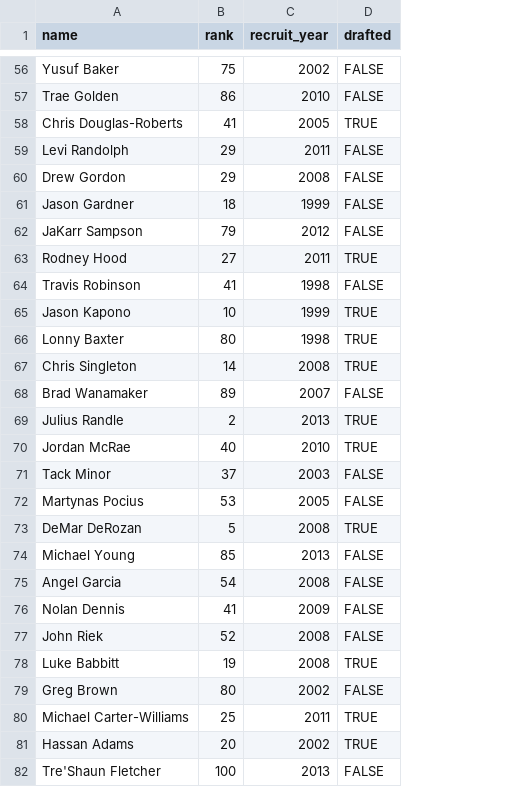
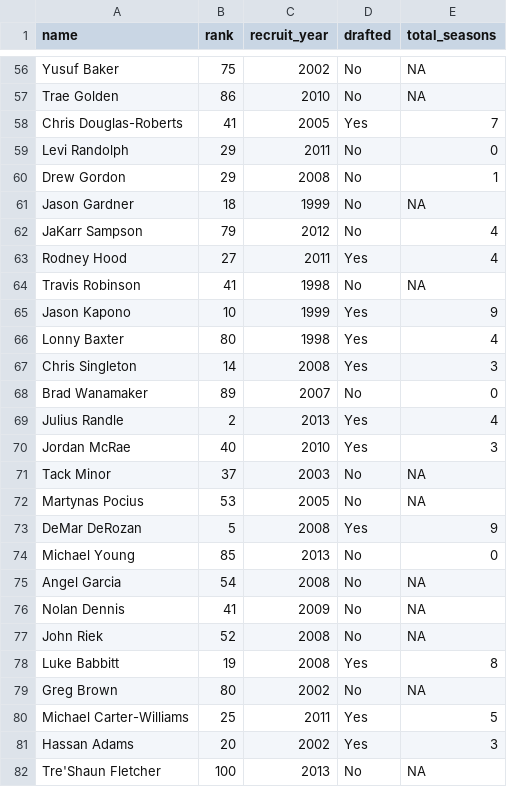
Before and after one commit to vank-stats/STS2720-Fall2021, a CSV file: nba_sample.csv, drawn as a sheet; only a part is shown, gaps mark what is left out; the diff covers the shown part only; the diff names each change by its address in the sheet, - before the commit and + after, or states it on an @@ line.

Commit message:
Update nba sample
Change drafted variable from logical to character to work with infer package

```diff
--- a/nba_sample.csv
+++ b/nba_sample.csv
+column E (total_seasons), rows 56-82: NA | NA | 7 | 0 | 1 | NA | 4 | 4 | NA | 9 | 4 | 3 | 0 | 4 | 3 | NA | NA | 9 | 0 | NA | NA | NA | 8 | NA | 5 | 3 | NA
-D56:D57 (drafted): FALSE
+D56:D57 (drafted): No
-D58 (drafted): TRUE
+D58 (drafted): Yes
-D59:D62 (drafted): FALSE
+D59:D62 (drafted): No
-D63 (drafted): TRUE
+D63 (drafted): Yes
-D64 (drafted): FALSE
+D64 (drafted): No
-D65:D67 (drafted): TRUE
+D65:D67 (drafted): Yes
-D68 (drafted): FALSE
+D68 (drafted): No
-D69:D70 (drafted): TRUE
+D69:D70 (drafted): Yes
-D71:D72 (drafted): FALSE
+D71:D72 (drafted): No
-D73 (drafted): TRUE
+D73 (drafted): Yes
-D74:D77 (drafted): FALSE
+D74:D77 (drafted): No
-D78 (drafted): TRUE
+D78 (drafted): Yes
-D79 (drafted): FALSE
+D79 (drafted): No
-D80:D81 (drafted): TRUE
+D80:D81 (drafted): Yes
-D82 (drafted): FALSE
+D82 (drafted): No
```
Also changed, not shown: 73 edited cells elsewhere in this file.
